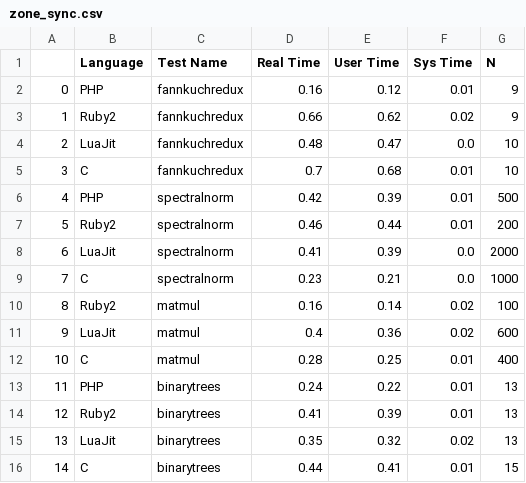
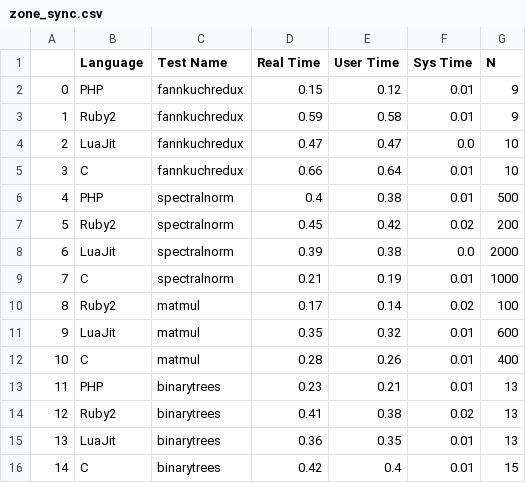
Before and after one commit to ludovico99/jit-benchmarks, a CSV file: 1705771909_test/zone_sync.csv, drawn as a sheet; only a part is shown; the diff covers the shown part only.

```diff
--- a/1705771909_test/zone_sync.csv
+++ b/1705771909_test/zone_sync.csv
@@ -1,16 +1,16 @@
 ,Language,Test Name,Real Time,User Time,Sys Time,N
-0,PHP,fannkuchredux,0.16,0.12,0.01,9
-1,Ruby2,fannkuchredux,0.66,0.62,0.02,9
-2,LuaJit,fannkuchredux,0.48,0.47,0.0,10
-3,C,fannkuchredux,0.7,0.68,0.01,10
-4,PHP,spectralnorm,0.42,0.39,0.01,500
-5,Ruby2,spectralnorm,0.46,0.44,0.01,200
-6,LuaJit,spectralnorm,0.41,0.39,0.0,2000
-7,C,spectralnorm,0.23,0.21,0.0,1000
-8,Ruby2,matmul,0.16,0.14,0.02,100
-9,LuaJit,matmul,0.4,0.36,0.02,600
-10,C,matmul,0.28,0.25,0.01,400
-11,PHP,binarytrees,0.24,0.22,0.01,13
-12,Ruby2,binarytrees,0.41,0.39,0.01,13
-13,LuaJit,binarytrees,0.35,0.32,0.02,13
-14,C,binarytrees,0.44,0.41,0.01,15
+0,PHP,fannkuchredux,0.15,0.12,0.01,9
+1,Ruby2,fannkuchredux,0.59,0.58,0.01,9
+2,LuaJit,fannkuchredux,0.47,0.47,0.0,10
+3,C,fannkuchredux,0.66,0.64,0.01,10
+4,PHP,spectralnorm,0.4,0.38,0.01,500
+5,Ruby2,spectralnorm,0.45,0.42,0.02,200
+6,LuaJit,spectralnorm,0.39,0.38,0.0,2000
+7,C,spectralnorm,0.21,0.19,0.01,1000
+8,Ruby2,matmul,0.17,0.14,0.02,100
+9,LuaJit,matmul,0.35,0.32,0.01,600
+10,C,matmul,0.28,0.26,0.01,400
+11,PHP,binarytrees,0.23,0.21,0.01,13
+12,Ruby2,binarytrees,0.41,0.38,0.02,13
+13,LuaJit,binarytrees,0.36,0.35,0.01,13
+14,C,binarytrees,0.42,0.4,0.01,15
```
Also changed, not shown: 10 edited cells elsewhere in this file, 1 other file.
